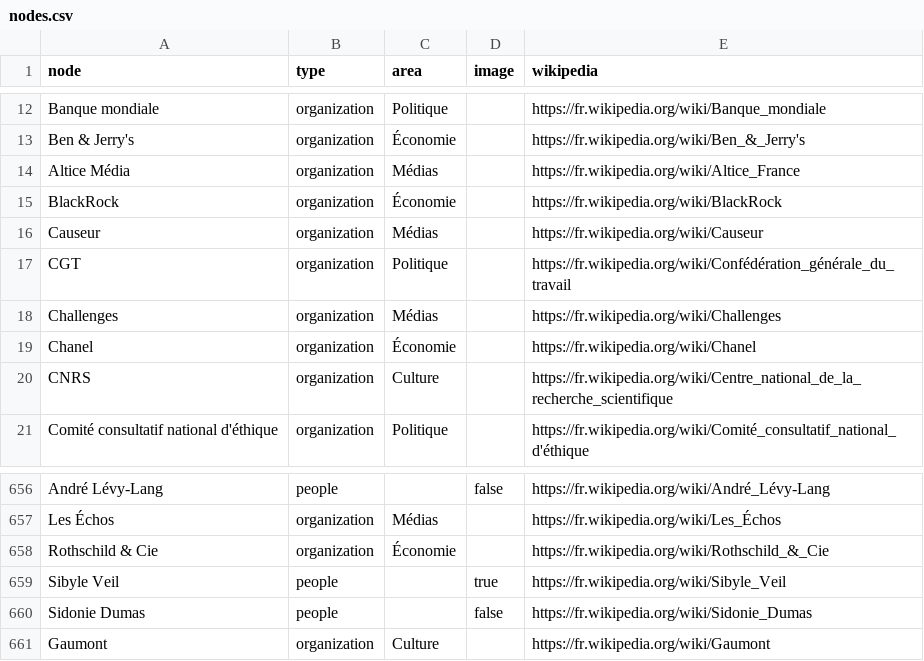
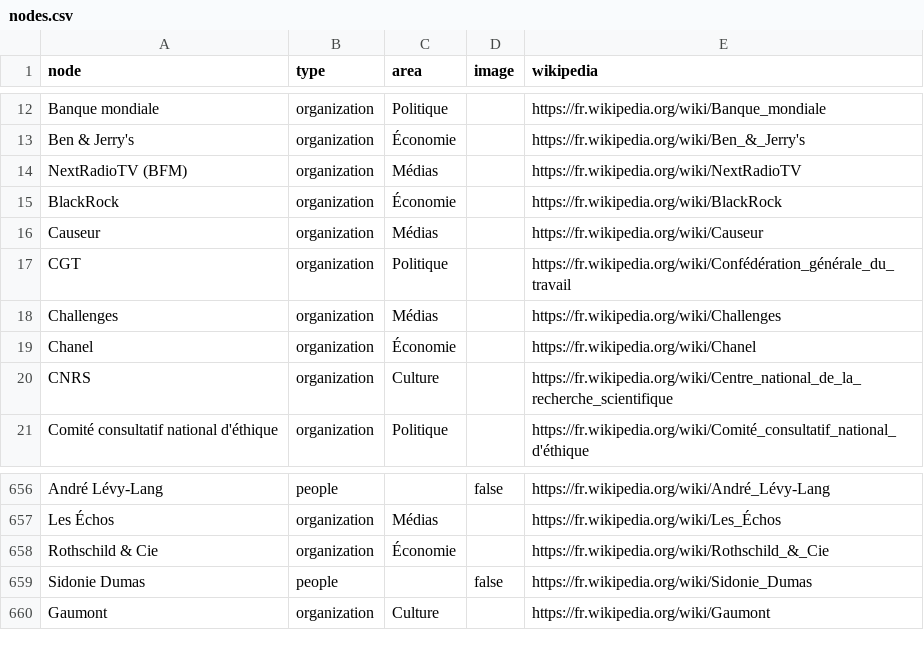
Before and after one commit to samuelgoujon/jesuispartout.com, a CSV file: cartographie/data/nodes.csv, drawn as a sheet; only a part is shown, gaps mark what is left out.

```diff
--- a/cartographie/data/nodes.csv
+++ b/cartographie/data/nodes.csv
@@ -13,4 +13,3 @@ Banque mondiale,organization,Politique,,https://fr.wikipedia.org/wiki/Banque_mon
 Ben & Jerry's,organization,Économie,,https://fr.wikipedia.org/wiki/Ben_&_Jerry's
-"Altice Média
-",organization,Médias,,https://fr.wikipedia.org/wiki/Altice_France
+NextRadioTV (BFM),organization,Médias,,https://fr.wikipedia.org/wiki/NextRadioTV
 BlackRock,organization,Économie,,https://fr.wikipedia.org/wiki/BlackRock
@@ -659,3 +658,2 @@ Les Échos,organization,Médias,,https://fr.wikipedia.org/wiki/Les_Échos
 Rothschild & Cie,organization,Économie,,https://fr.wikipedia.org/wiki/Rothschild_&_Cie
-Sibyle Veil,people,,true,https://fr.wikipedia.org/wiki/Sibyle_Veil
 Sidonie Dumas,people,,false,https://fr.wikipedia.org/wiki/Sidonie_Dumas
```
Also changed, not shown: cartographie/data/connections.csv.
